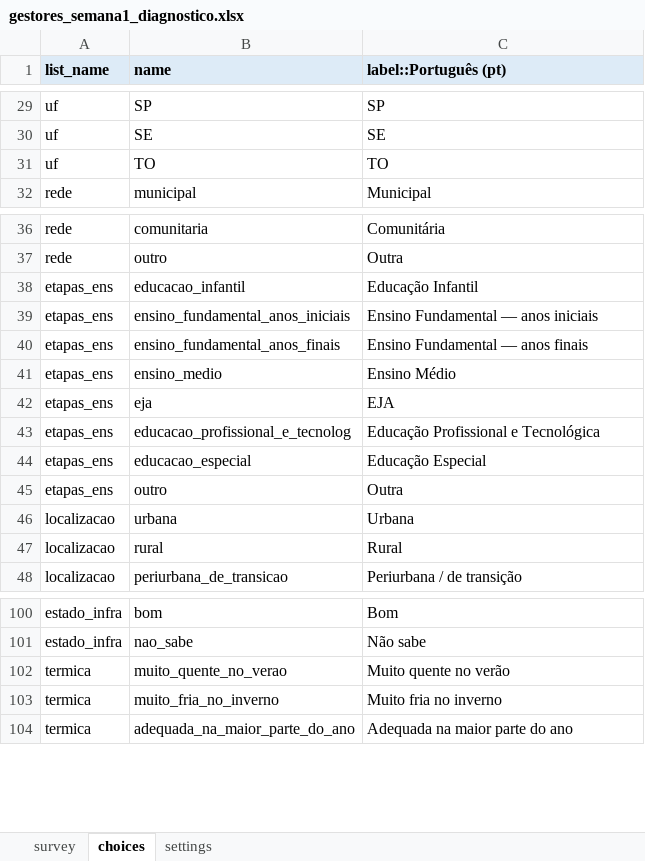
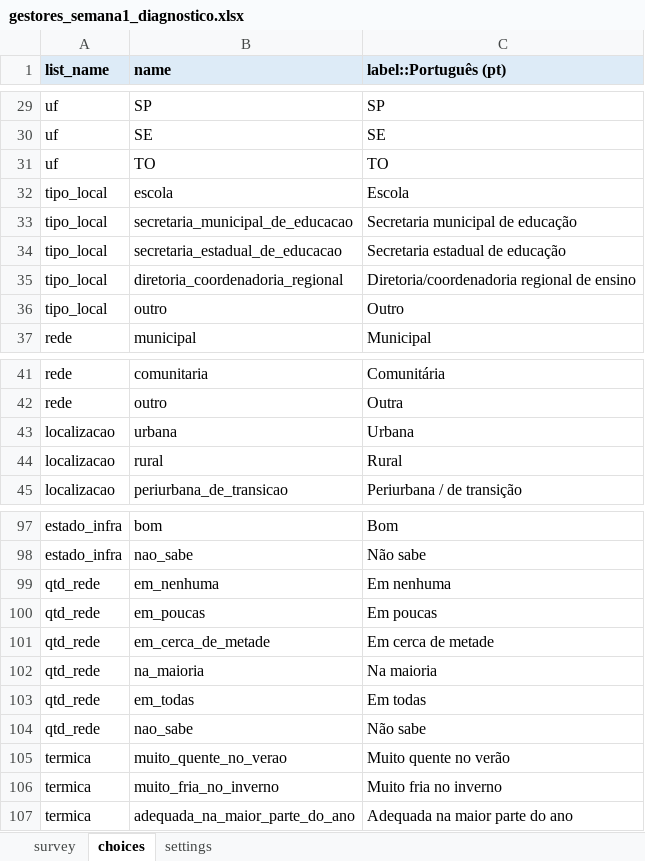
Before and after one commit to maiagreici/secadi, an Excel workbook: kobo/gestores_semana1_diagnostico.xlsx, sheet choices, drawn as a sheet; only a part is shown, gaps mark what is left out; values as stored, in another font and other column widths than the file's, no borders; removed rows and columns are numbered as before the commit, all else as after; the diff names each change by its address in the sheet, - before the commit and + after, or states it on an @@ line.

```diff
--- a/kobo/gestores_semana1_diagnostico.xlsx (sheet choices)
+++ b/kobo/gestores_semana1_diagnostico.xlsx (sheet choices)
+row 32: tipo_local | escola | Escola
+row 33: tipo_local | secretaria_municipal_de_educacao | Secretaria municipal de educação
+row 34: tipo_local | secretaria_estadual_de_educacao | Secretaria estadual de educação
+row 35: tipo_local | diretoria_coordenadoria_regional | Diretoria/coordenadoria regional de ensino
+row 36: tipo_local | outro | Outro
-row 38: etapas_ens | educacao_infantil | Educação Infantil
-row 39: etapas_ens | ensino_fundamental_anos_iniciais | Ensino Fundamental — anos iniciais
-row 40: etapas_ens | ensino_fundamental_anos_finais | Ensino Fundamental — anos finais
-row 41: etapas_ens | ensino_medio | Ensino Médio
-row 42: etapas_ens | eja | EJA
-row 43: etapas_ens | educacao_profissional_e_tecnolog | Educação Profissional e Tecnológica
-row 44: etapas_ens | educacao_especial | Educação Especial
-row 45: etapas_ens | outro | Outra
+row 99: qtd_rede | em_nenhuma | Em nenhuma
+row 100: qtd_rede | em_poucas | Em poucas
+row 101: qtd_rede | em_cerca_de_metade | Em cerca de metade
+row 102: qtd_rede | na_maioria | Na maioria
+row 103: qtd_rede | em_todas | Em todas
+row 104: qtd_rede | nao_sabe | Não sabe
```
Also changed, not shown: sheet survey, sheet settings, kobo/gestores_diagnostico_completo.xlsx, kobo/gestores_semana2_diagnostico.xlsx, 4 other files.
